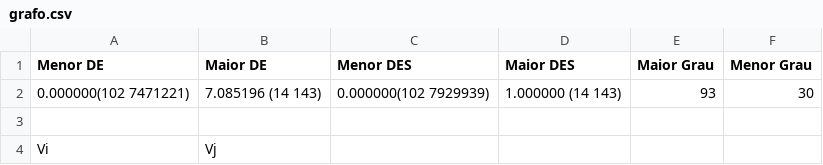
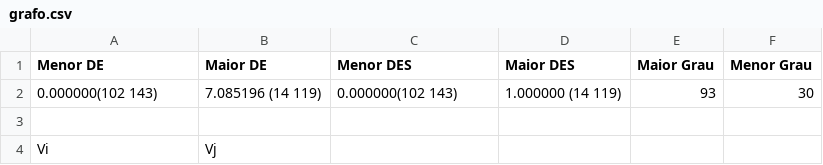
Before and after one commit to Gui-Test/Trabalho_Grafos, a CSV file: grafo.csv, drawn as a sheet; only a part is shown.

```diff
--- a/grafo.csv
+++ b/grafo.csv
@@ -1,3 +1,3 @@
 Menor DE,Maior DE,Menor DES,Maior DES,Maior Grau,Menor Grau
-0.000000(102 7471221),7.085196 (14 143),0.000000(102 7929939),1.000000 (14 143),93,30
+0.000000(102 143),7.085196 (14 119),0.000000(102 143),1.000000 (14 119),93,30
 
```
Also changed, not shown: 2 other files.
